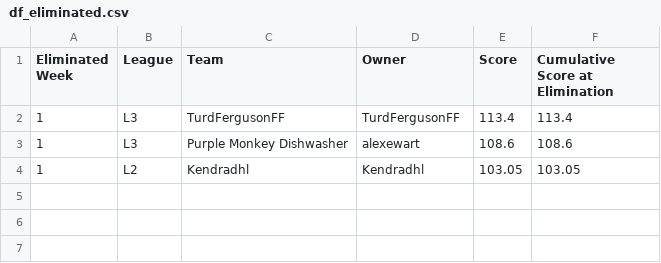
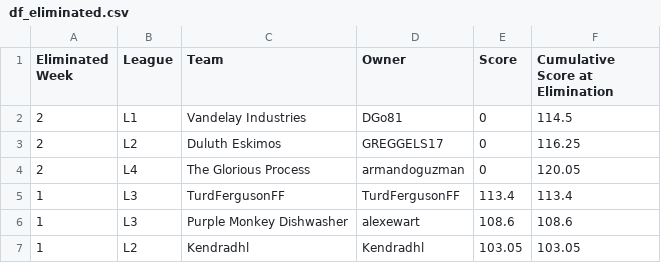
Before and after one commit to matthewdwood82/LTS-Bowl-2025, a CSV file: dat/df_eliminated.csv, drawn as a sheet.

```diff
--- a/dat/df_eliminated.csv
+++ b/dat/df_eliminated.csv
@@ -1,2 +1,5 @@
 Eliminated Week,League,Team,Owner,Score,Cumulative Score at Elimination
+2,L1,Vandelay Industries,DGo81,0,114.5
+2,L2,Duluth Eskimos,GREGGELS17,0,116.25
+2,L4,The Glorious Process,armandoguzman,0,120.05
 1,L3,TurdFergusonFF,TurdFergusonFF,113.4,113.4
```
Also changed, not shown: dat/df_scores.csv, dat/df_survived.csv, 4 other files.
